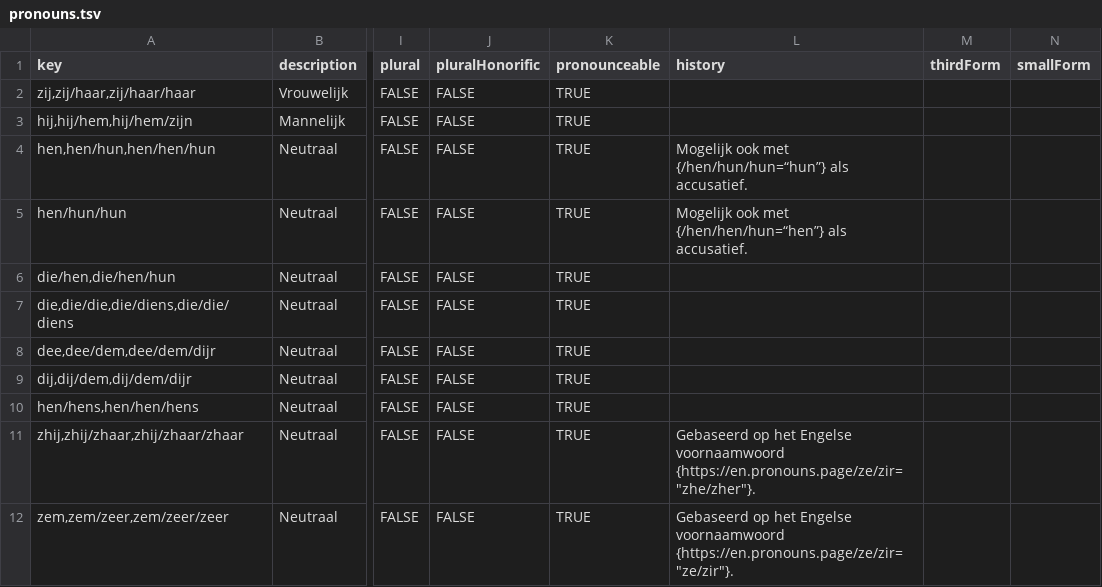
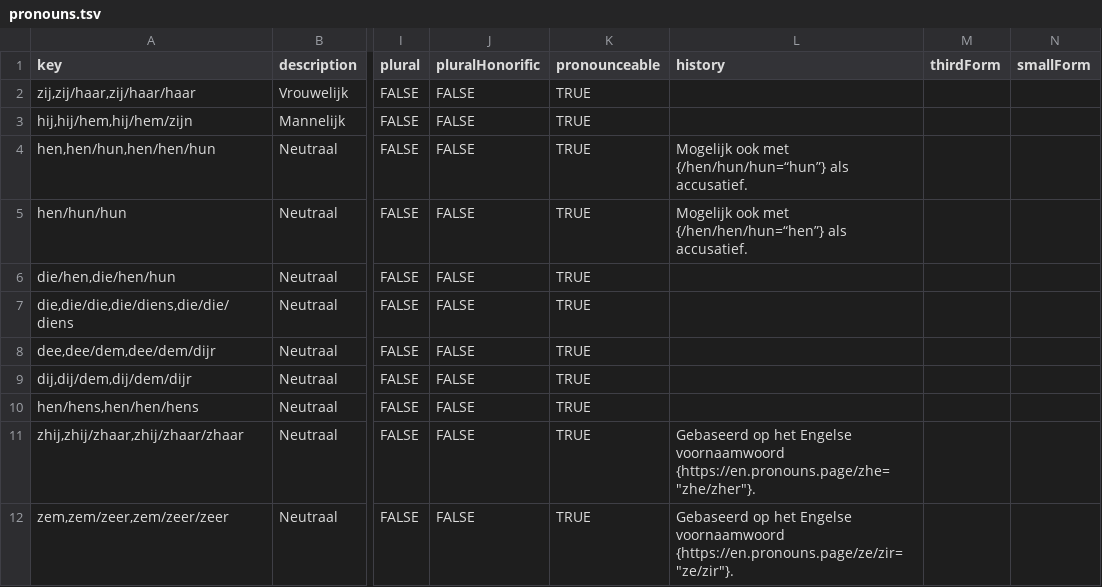
Before and after one commit to zlomenina/zajmena, a TSV file: locale/nl/pronouns/pronouns.tsv, drawn as a sheet; only a part is shown, gaps mark what is left out; the diff names each change by its address in the sheet, - before the commit and + after, or states it on an @@ line.

Commit message:
Update pronouns.tsv

```diff
--- a/locale/nl/pronouns/pronouns.tsv
+++ b/locale/nl/pronouns/pronouns.tsv
-L11 (history): …Engelse voornaamwoord {https://en.pronouns.page/ze/zir="zhe/zher"}.
+L11 (history): …Engelse voornaamwoord {https://en.pronouns.page/zhe="zhe/zher"}.
```
